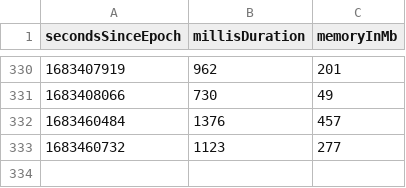
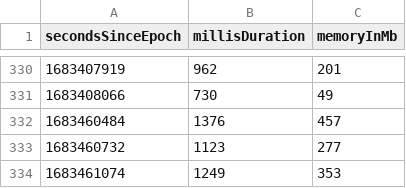
Before and after one commit to la3lma/rmatch, a CSV file: rmatch-tester/measurements/testWutheringHeightsCorpusWithSomeRegexps.csv, drawn as a sheet; only a part is shown, gaps mark what is left out.

```diff
--- a/rmatch-tester/measurements/testWutheringHeightsCorpusWithSomeRegexps.csv
+++ b/rmatch-tester/measurements/testWutheringHeightsCorpusWithSomeRegexps.csv
@@ -333 +333,2 @@ secondsSinceEpoch, millisDuration, memoryInMb
 1683460732, 1123, 277
+1683461074, 1249, 353
```
Also changed, not shown: rmatch-tester/measurements/testWutheringHeightsCorpusWithVeryFewRegexps.csv, 2 other files.
